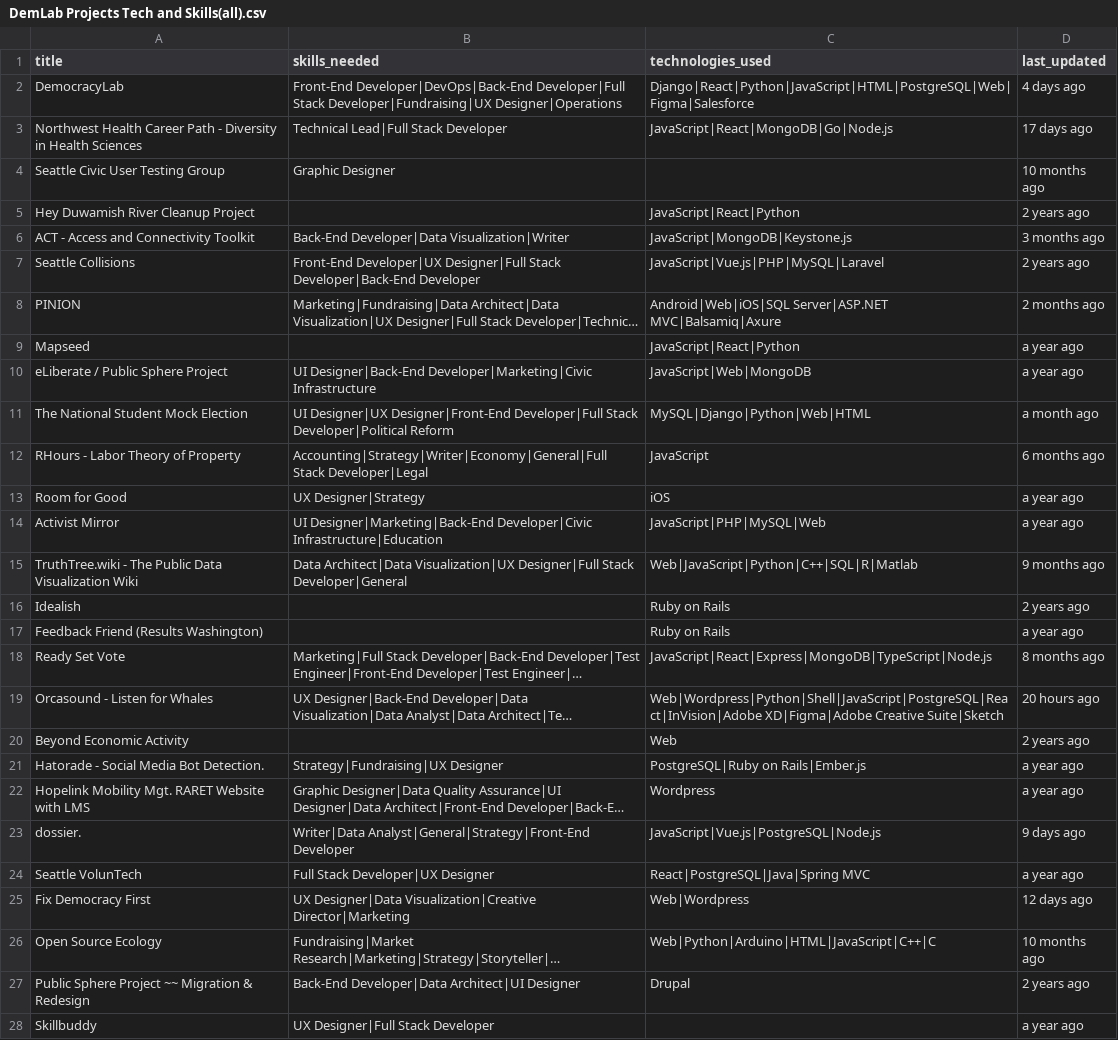
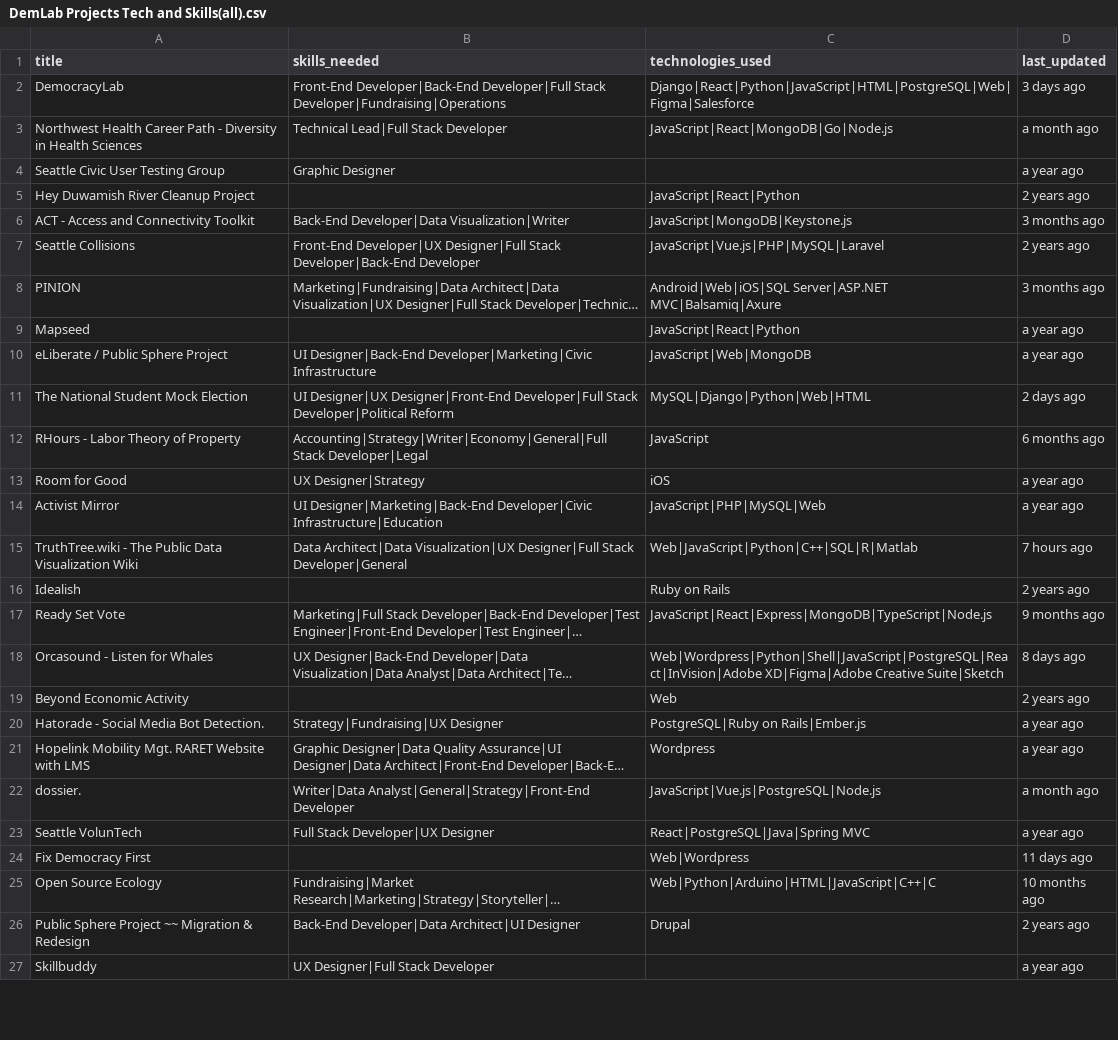
Before and after one commit to kailanak1/marketing-skill-scrape, a CSV file: DemLab Projects Tech and Skills(all).csv, drawn as a sheet; only a part is shown; long unchanged cells end in …; removed rows and columns are numbered as before the commit, all else as after; the diff covers the shown part only; the diff names each change by its address in the sheet, - before the commit and + after, or states it on an @@ line.

```diff
--- a/DemLab Projects Tech and Skills(all).csv
+++ b/DemLab Projects Tech and Skills(all).csv
-B2 (skills_needed): Front-End Developer|DevOps|Back-End Developer|Full Stack Developer|Fundraising|UX Designer|Operations
+B2 (skills_needed): Front-End Developer|Back-End Developer|Full Stack Developer|Fundraising|Operations
-D2 (last_updated): 4 days ago
+D2 (last_updated): 3 days ago
-D3 (last_updated): 17 days ago
+D3 (last_updated): a month ago
-D4 (last_updated): 10 months ago
+D4 (last_updated): a year ago
-D8 (last_updated): 2 months ago
+D8 (last_updated): 3 months ago
-D11 (last_updated): a month ago
+D11 (last_updated): 2 days ago
-D15 (last_updated): 9 months ago
+D15 (last_updated): 7 hours ago
-row 17: Feedback Friend (Results Washington) |  | Ruby on Rails | a year ago
-D17 (last_updated): 8 months ago
+D17 (last_updated): 9 months ago
-D18 (last_updated): 20 hours ago
+D18 (last_updated): 8 days ago
-D22 (last_updated): 9 days ago
+D22 (last_updated): a month ago
-B24 (skills_needed): UX Designer|Data Visualization|Creative Director|Marketing
+B24 (skills_needed): (empty)
-D24 (last_updated): 12 days ago
+D24 (last_updated): 11 days ago
```
Also changed, not shown: 1 added row and 39 edited cells elsewhere in this file, 2 other files.
